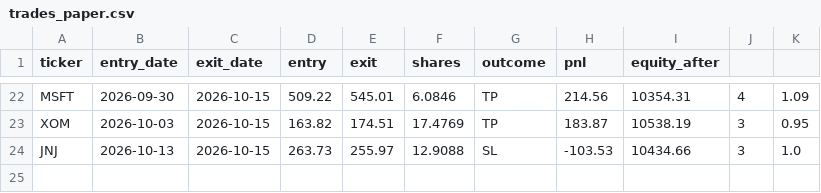
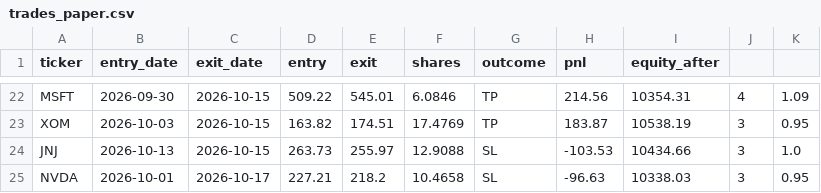
Before and after one commit to santitomasi/automatic-trading, a CSV file: trades_paper.csv, drawn as a sheet; only a part is shown, gaps mark what is left out.

Commit message:
Estado paper trading 2026-10-17

```diff
--- a/trades_paper.csv
+++ b/trades_paper.csv
@@ -24 +24,2 @@ XOM,2026-10-03,2026-10-15,163.82,174.51,17.4769,TP,183.87,10538.19,3,0.95
 JNJ,2026-10-13,2026-10-15,263.73,255.97,12.9088,SL,-103.53,10434.66,3,1.0
+NVDA,2026-10-01,2026-10-17,227.21,218.2,10.4658,SL,-96.63,10338.03,3,0.95
```
Also changed, not shown: 1 other file.
